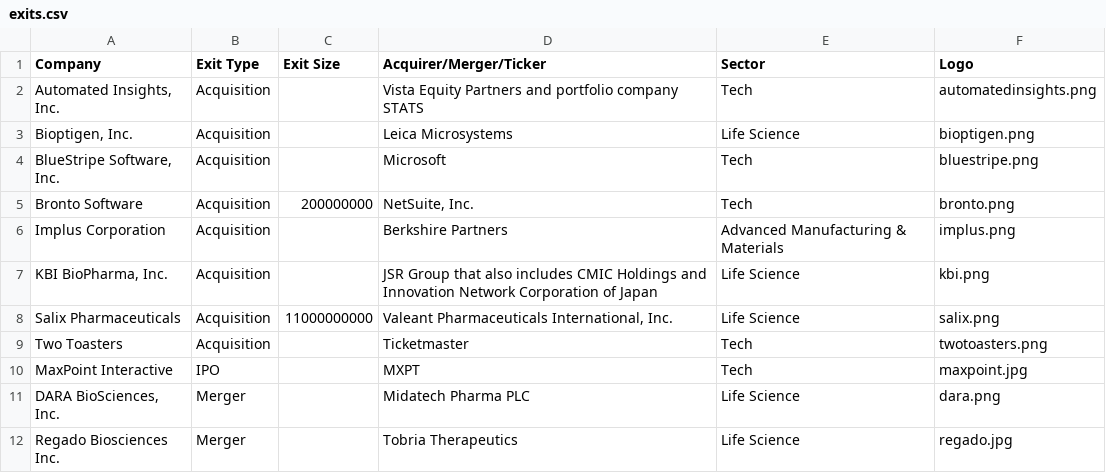
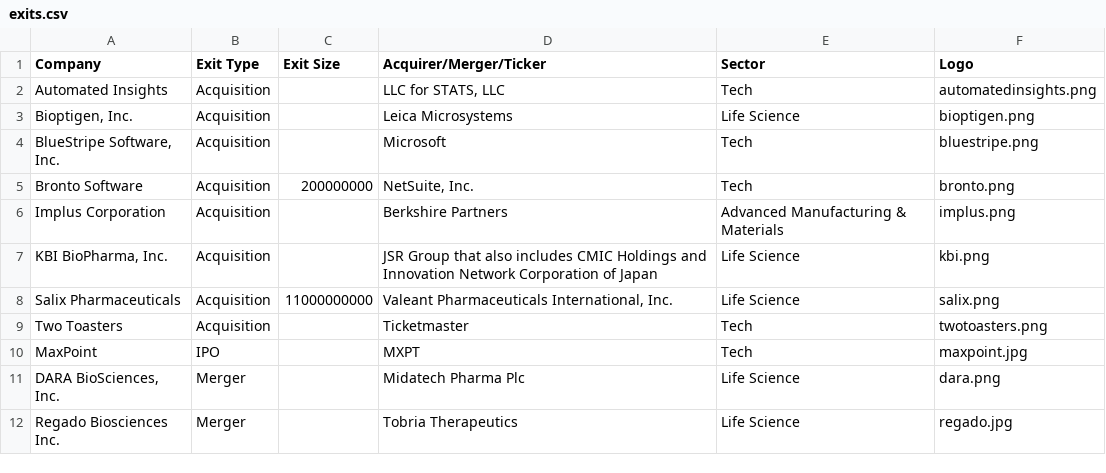
Before and after one commit to thesoapcollective/ced-innovators-report, a CSV file: data/exits.csv, drawn as a sheet.

Commit message:
[ced] Updates exits data.

```diff
--- a/data/exits.csv
+++ b/data/exits.csv
@@ -1,3 +1,3 @@
 Company,Exit Type,Exit Size,Acquirer/Merger/Ticker,Sector,Logo
-"Automated Insights, Inc.",Acquisition,,Vista Equity Partners and portfolio company STATS,Tech,automatedinsights.png
+Automated Insights,Acquisition,,"LLC for STATS, LLC",Tech,automatedinsights.png
 "Bioptigen, Inc.",Acquisition,,Leica Microsystems,Life Science,bioptigen.png
@@ -9,4 +9,4 @@ Salix Pharmaceuticals,Acquisition,11000000000,"Valeant Pharmaceuticals Internati
 Two Toasters,Acquisition,,Ticketmaster,Tech,twotoasters.png
-MaxPoint Interactive,IPO,,MXPT,Tech,maxpoint.jpg
-"DARA BioSciences, Inc.",Merger,,Midatech Pharma PLC,Life Science,dara.png
+MaxPoint,IPO,,MXPT,Tech,maxpoint.jpg
+"DARA BioSciences, Inc.",Merger,,Midatech Pharma Plc,Life Science,dara.png
 Regado Biosciences Inc.,Merger,,Tobria Therapeutics,Life Science,regado.jpg
```
